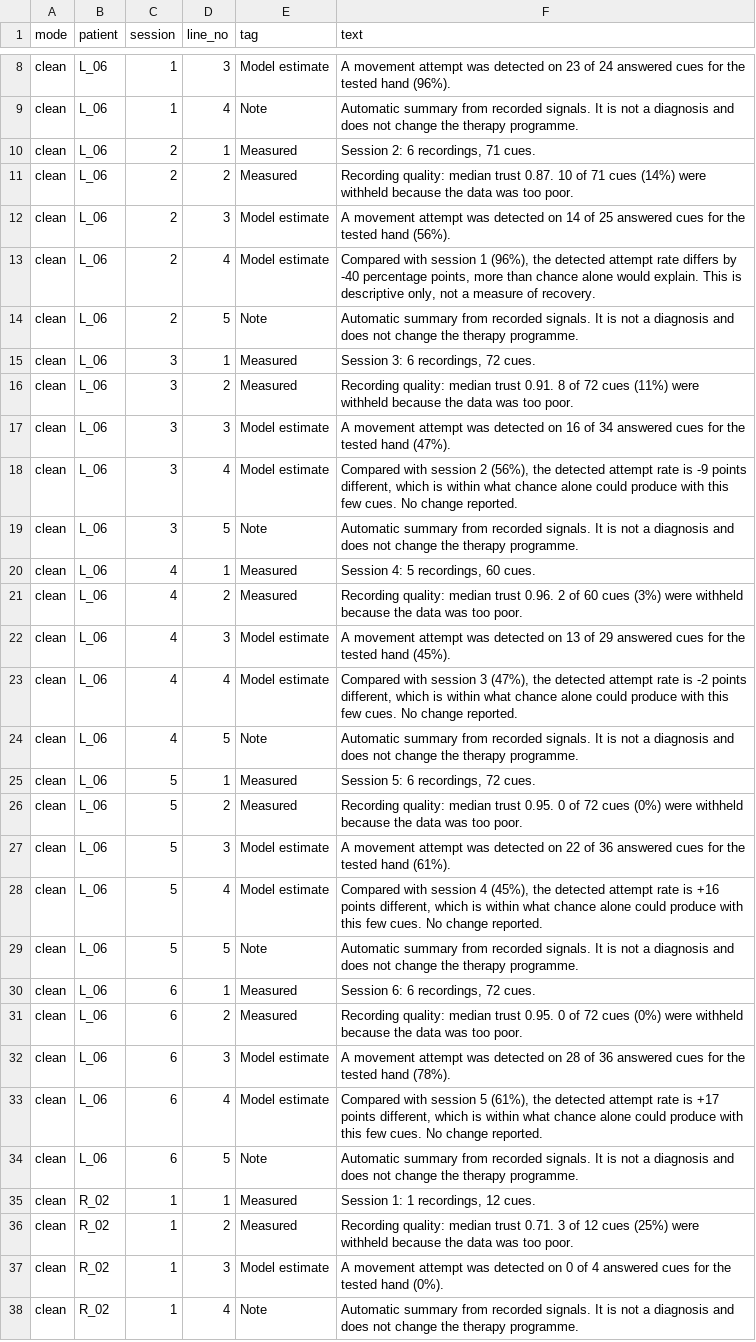
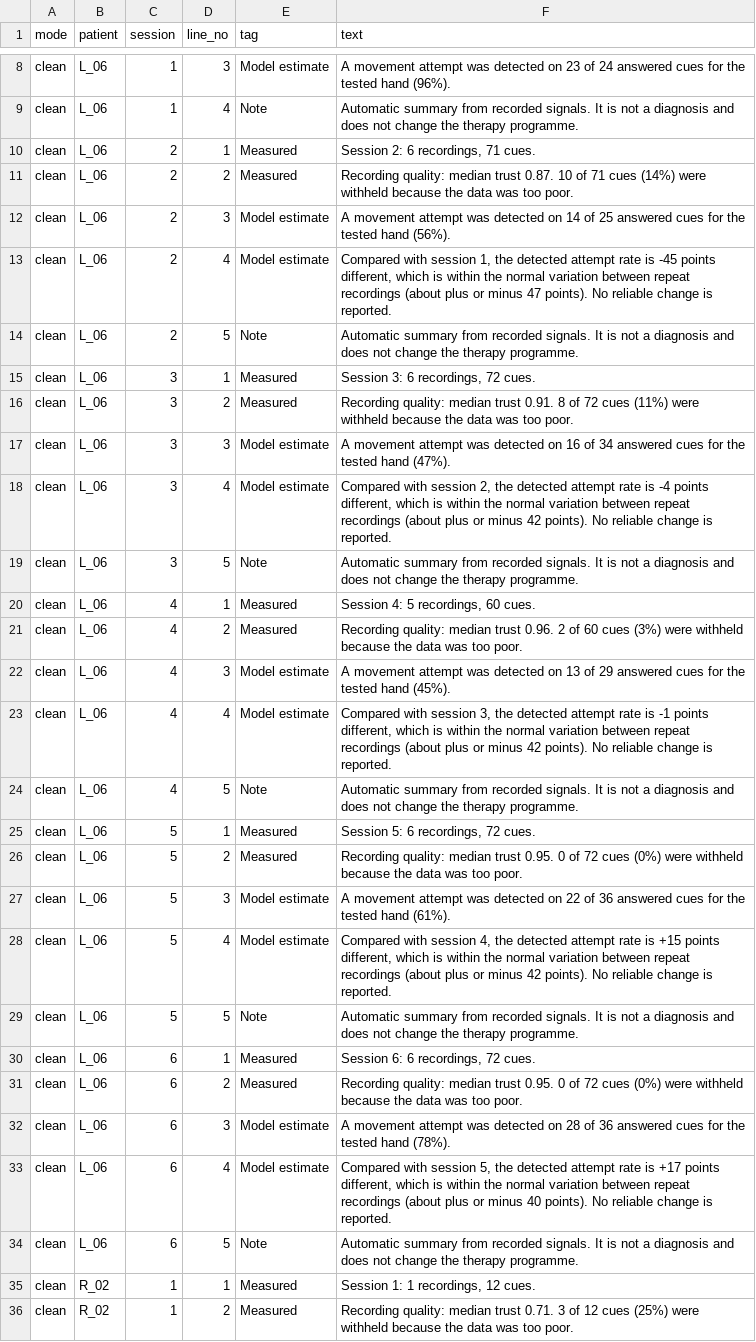
Before and after one commit to ayatullah-hanif/kinote, a CSV file: web/data/insights.csv, drawn as a sheet; only a part is shown, gaps mark what is left out; the shorter side is filled out with more unchanged rows; the diff covers the shown part only.

```diff
--- a/web/data/insights.csv
+++ b/web/data/insights.csv
@@ -12,3 +12,3 @@ mode,patient,session,line_no,tag,text
 "clean","L_06",2,3,"Model estimate","A movement attempt was detected on 14 of 25 answered cues for the tested hand (56%)."
-"clean","L_06",2,4,"Model estimate","Compared with session 1 (96%), the detected attempt rate differs by -40 percentage points, more than chance alone would explain. This is descriptive only, not a measure of recovery."
+"clean","L_06",2,4,"Model estimate","Compared with session 1, the detected attempt rate is -45 points different, which is within the normal variation between repeat recordings (about plus or minus 47 points). No reliable change is reported."
 "clean","L_06",2,5,"Note","Automatic summary from recorded signals. It is not a diagnosis and does not change the therapy programme."
@@ -17,3 +17,3 @@ mode,patient,session,line_no,tag,text
 "clean","L_06",3,3,"Model estimate","A movement attempt was detected on 16 of 34 answered cues for the tested hand (47%)."
-"clean","L_06",3,4,"Model estimate","Compared with session 2 (56%), the detected attempt rate is -9 points different, which is within what chance alone could produce with this few cues. No change reported."
+"clean","L_06",3,4,"Model estimate","Compared with session 2, the detected attempt rate is -4 points different, which is within the normal variation between repeat recordings (about plus or minus 42 points). No reliable change is reported."
 "clean","L_06",3,5,"Note","Automatic summary from recorded signals. It is not a diagnosis and does not change the therapy programme."
@@ -22,3 +22,3 @@ mode,patient,session,line_no,tag,text
 "clean","L_06",4,3,"Model estimate","A movement attempt was detected on 13 of 29 answered cues for the tested hand (45%)."
-"clean","L_06",4,4,"Model estimate","Compared with session 3 (47%), the detected attempt rate is -2 points different, which is within what chance alone could produce with this few cues. No change reported."
+"clean","L_06",4,4,"Model estimate","Compared with session 3, the detected attempt rate is -1 points different, which is within the normal variation between repeat recordings (about plus or minus 42 points). No reliable change is reported."
 "clean","L_06",4,5,"Note","Automatic summary from recorded signals. It is not a diagnosis and does not change the therapy programme."
@@ -27,3 +27,3 @@ mode,patient,session,line_no,tag,text
 "clean","L_06",5,3,"Model estimate","A movement attempt was detected on 22 of 36 answered cues for the tested hand (61%)."
-"clean","L_06",5,4,"Model estimate","Compared with session 4 (45%), the detected attempt rate is +16 points different, which is within what chance alone could produce with this few cues. No change reported."
+"clean","L_06",5,4,"Model estimate","Compared with session 4, the detected attempt rate is +15 points different, which is within the normal variation between repeat recordings (about plus or minus 42 points). No reliable change is reported."
 "clean","L_06",5,5,"Note","Automatic summary from recorded signals. It is not a diagnosis and does not change the therapy programme."
@@ -32,3 +32,3 @@ mode,patient,session,line_no,tag,text
 "clean","L_06",6,3,"Model estimate","A movement attempt was detected on 28 of 36 answered cues for the tested hand (78%)."
-"clean","L_06",6,4,"Model estimate","Compared with session 5 (61%), the detected attempt rate is +17 points different, which is within what chance alone could produce with this few cues. No change reported."
+"clean","L_06",6,4,"Model estimate","Compared with session 5, the detected attempt rate is +17 points different, which is within the normal variation between repeat recordings (about plus or minus 40 points). No reliable change is reported."
 "clean","L_06",6,5,"Note","Automatic summary from recorded signals. It is not a diagnosis and does not change the therapy programme."
```
Also changed, not shown: 9 edited cells elsewhere in this file, web/data/session_summary.csv, 53 other files.
